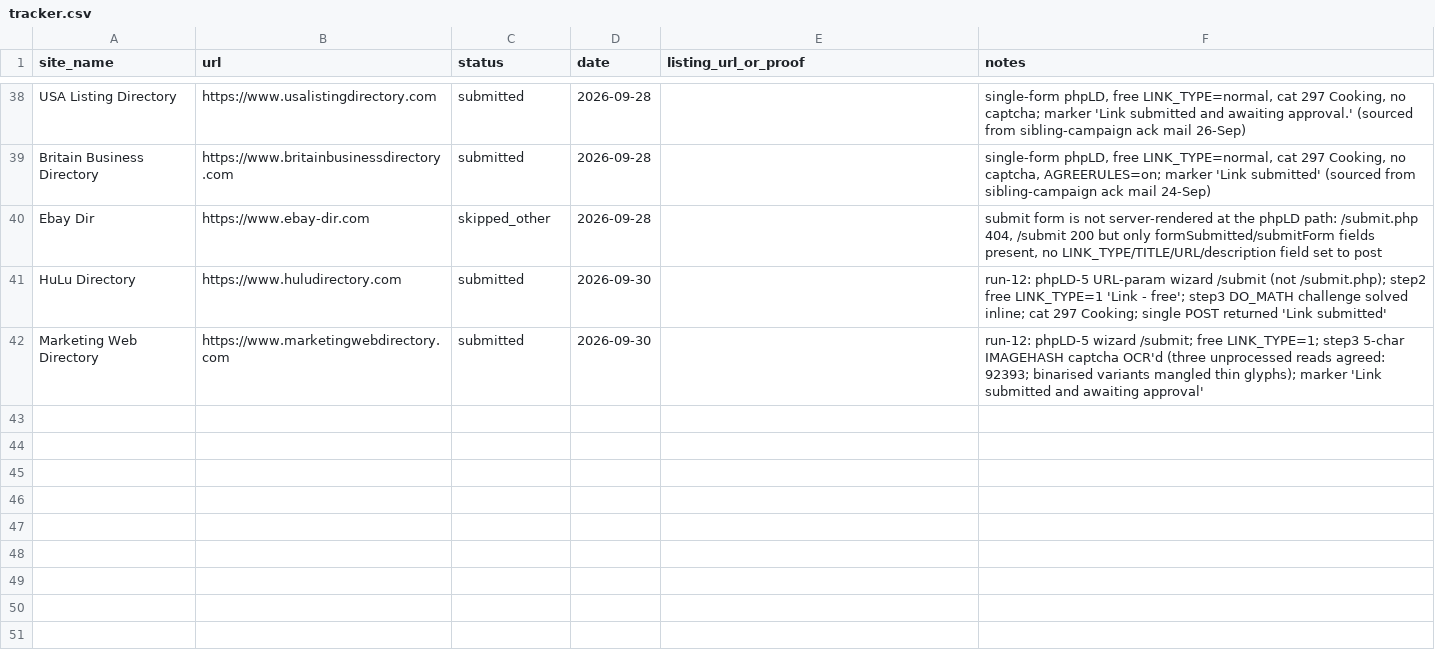
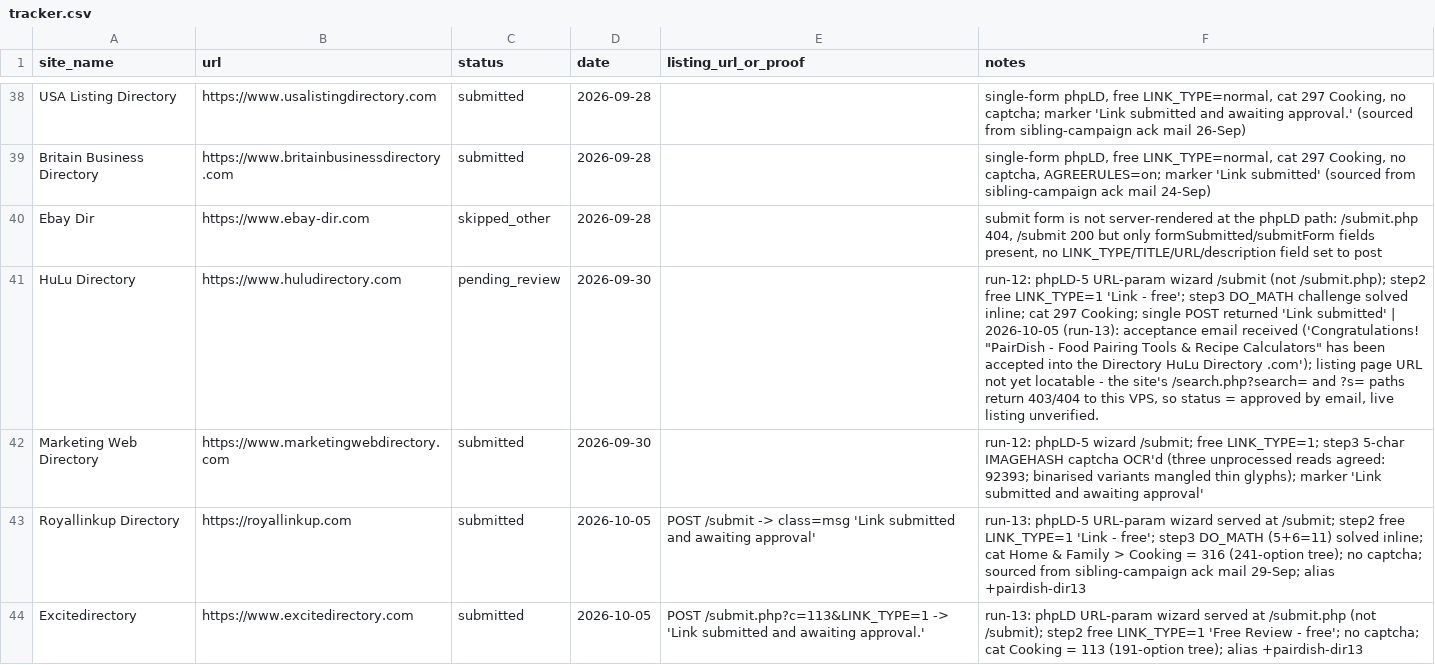
Before and after one commit to abdul712/pairdish, a CSV file: outreach/tracker.csv, drawn as a sheet; only a part is shown, gaps mark what is left out; the diff names each change by its address in the sheet, - before the commit and + after, or states it on an @@ line.

Commit message:
run-13b docs+tooling: SEO_AUDIT run-13 section (52/52 live sweep clean, Bing 608q/66c/940i, token still invalid_grant, 2/2 sibling-ack directory wins + HuLu acceptance email), CONTENT_PLAN progress, OUTREACH run-13 log; new scripts (royallinkup/excitedir submitters, candidate probe, listing-verify sweep, ack sweep, tracker note)

```diff
--- a/outreach/tracker.csv
+++ b/outreach/tracker.csv
-C41 (status): submitted
+C41 (status): pending_review
-F41 (notes): …'Link submitted'
+F41 (notes): …'Link submitted' | 2026-10-05 (run-13): acceptance email received ('Congratulations! "PairDish - Food Pairing Tools & Recipe Calculators" has been accepted into the Directory HuLu Directory .com'); listing page URL not yet locatable - the site's /search.php?search= and ?s= paths return 403/404 to this VPS, so status = approved by email, live listing unverified.
+row 43: Royallinkup Directory | https://royallinkup.com | submitted | 2026-10-05 | POST /submit -> class=msg 'Link submitted and awaiting approval' | run-13: phpLD-5 URL-param wizard served at /submit; step2 free LINK_TYPE=1 'Link - free'; step3 DO_MATH (5+6=11) solved inline; cat Home & Family > Cooking = 316 (241-option tree); no captcha; sourced from sibling-campaign ack mail 29-Sep; alias +pairdish-dir13
+row 44: Excitedirectory | https://www.excitedirectory.com | submitted | 2026-10-05 | POST /submit.php?c=113&LINK_TYPE=1 -> 'Link submitted and awaiting approval.' | run-13: phpLD URL-param wizard served at /submit.php (not /submit); step2 free LINK_TYPE=1 'Free Review - free'; no captcha; cat Cooking = 113 (191-option tree); alias +pairdish-dir13
```
Also changed, not shown: 12 other files.
